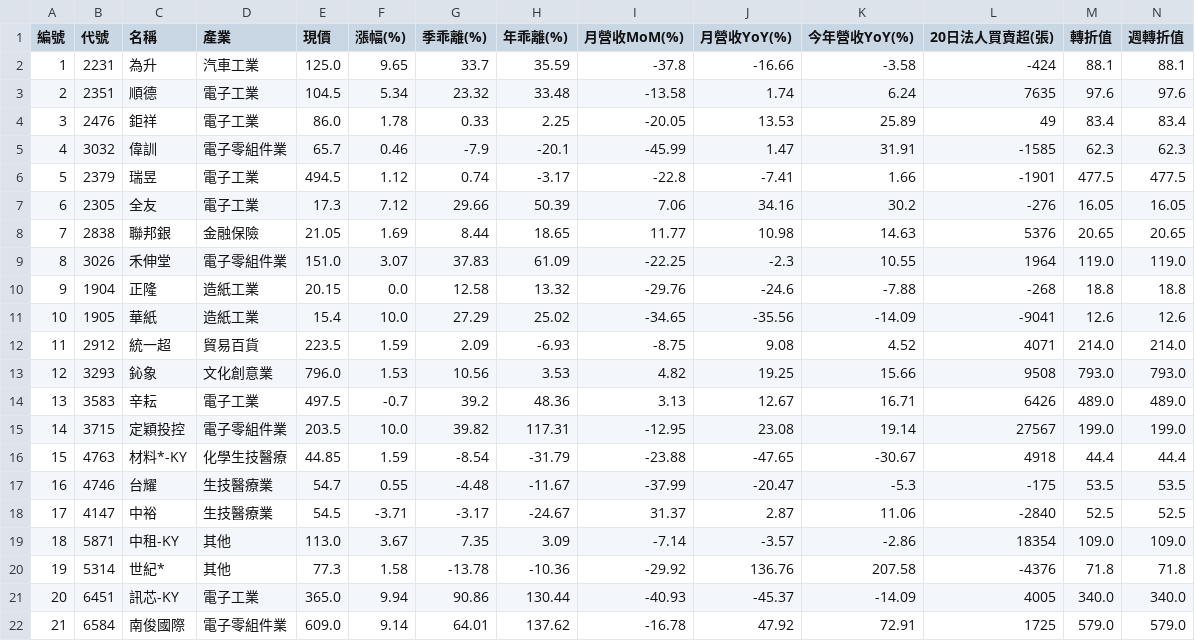
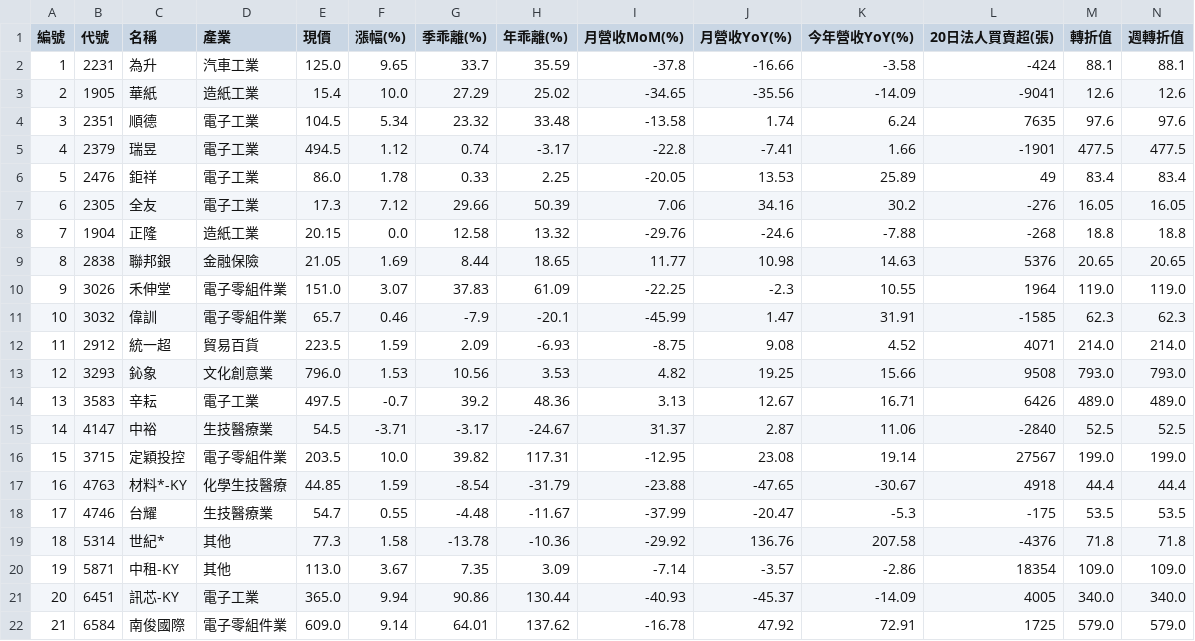
Before and after one commit to chiachan0108/quantum-scanner-web, a CSV file: strategy_g_result.csv, drawn as a sheet; only a part is shown; removed rows and columns are numbered as before the commit, all else as after; rows hold the shown columns only; the diff covers the shown part only; the diff names each change by its address in the sheet, - before the commit and + after, or states it on an @@ line.

```diff
--- a/strategy_g_result.csv
+++ b/strategy_g_result.csv
+row 3: 2 | 1905 | 華紙 | 造紙工業 | 15.4 | 10.0 | 27.29 | 25.02 | -34.65 | -35.56 | -14.09 | -9041 | 12.6 | 12.6
-A4 (編號): 2
+A4 (編號): 3
-row 4: 3 | 2476 | 鉅祥 | 電子工業 | 86.0 | 1.78 | 0.33 | 2.25 | -20.05 | 13.53 | 25.89 | 49 | 83.4 | 83.4
-row 5: 4 | 3032 | 偉訓 | 電子零組件業 | 65.7 | 0.46 | -7.9 | -20.1 | -45.99 | 1.47 | 31.91 | -1585 | 62.3 | 62.3
-A5 (編號): 5
+A5 (編號): 4
+row 6: 5 | 2476 | 鉅祥 | 電子工業 | 86.0 | 1.78 | 0.33 | 2.25 | -20.05 | 13.53 | 25.89 | 49 | 83.4 | 83.4
+row 8: 7 | 1904 | 正隆 | 造紙工業 | 20.15 | 0.0 | 12.58 | 13.32 | -29.76 | -24.6 | -7.88 | -268 | 18.8 | 18.8
-A9 (編號): 7
+A9 (編號): 8
-A10 (編號): 8
+A10 (編號): 9
-row 10: 9 | 1904 | 正隆 | 造紙工業 | 20.15 | 0.0 | 12.58 | 13.32 | -29.76 | -24.6 | -7.88 | -268 | 18.8 | 18.8
-B11 (代號): 1905
+B11 (代號): 3032
-C11 (名稱): 華紙
+C11 (名稱): 偉訓
-D11 (產業): 造紙工業
+D11 (產業): 電子零組件業
-E11 (現價): 15.4
+E11 (現價): 65.7
-F11 (漲幅(%)): 10.0
+F11 (漲幅(%)): 0.46
-G11 (季乖離(%)): 27.29
+G11 (季乖離(%)): -7.9
-H11 (年乖離(%)): 25.02
+H11 (年乖離(%)): -20.1
-I11 (月營收MoM(%)): -34.65
+I11 (月營收MoM(%)): -45.99
-J11 (月營收YoY(%)): -35.56
+J11 (月營收YoY(%)): 1.47
-K11 (今年營收YoY(%)): -14.09
+K11 (今年營收YoY(%)): 31.91
-L11 (20日法人買賣超(張)): -9041
+L11 (20日法人買賣超(張)): -1585
-M11 (轉折值): 12.6
+M11 (轉折值): 62.3
-N11 (週轉折值): 12.6
+N11 (週轉折值): 62.3
+row 15: 14 | 4147 | 中裕 | 生技醫療業 | 54.5 | -3.71 | -3.17 | -24.67 | 31.37 | 2.87 | 11.06 | -2840 | 52.5 | 52.5
-A16 (編號): 14
+A16 (編號): 15
-A17 (編號): 15
+A17 (編號): 16
-A18 (編號): 16
+A18 (編號): 17
-row 18: 17 | 4147 | 中裕 | 生技醫療業 | 54.5 | -3.71 | -3.17 | -24.67 | 31.37 | 2.87 | 11.06 | -2840 | 52.5 | 52.5
-row 19: 18 | 5871 | 中租-KY | 其他 | 113.0 | 3.67 | 7.35 | 3.09 | -7.14 | -3.57 | -2.86 | 18354 | 109.0 | 109.0
-A19 (編號): 19
+A19 (編號): 18
+row 20: 19 | 5871 | 中租-KY | 其他 | 113.0 | 3.67 | 7.35 | 3.09 | -7.14 | -3.57 | -2.86 | 18354 | 109.0 | 109.0
```
Also changed, not shown: 1 edited cell elsewhere in this file, strategy_a_result.csv, strategy_b_result.csv, 3 other files.
